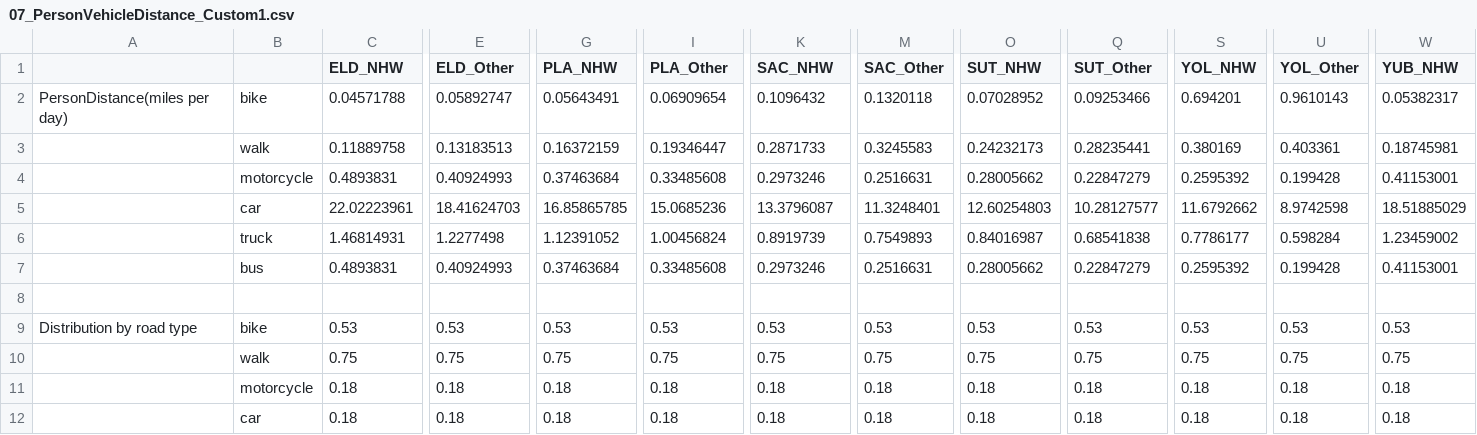
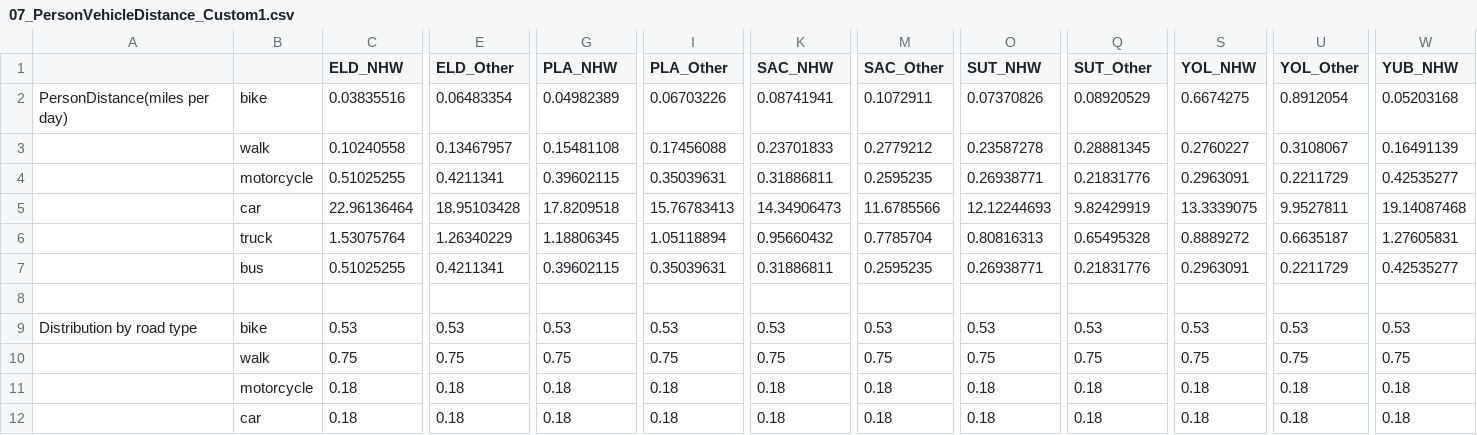
Before and after one commit to aakarner/ITHIM-Sacramento, a CSV file: 01_Data/06_Equity Analysis/06_PersonVehicleDistance/07_PersonVehicleDistance_Custom1.csv, drawn as a sheet; only a part is shown, gaps mark what is left out; removed rows and columns are numbered as before the commit, all else as after; rows hold the shown columns only; the diff names each change by its address in the sheet, - before the commit and + after, or states it on an @@ line.

```diff
--- a/01_Data/06_Equity Analysis/06_PersonVehicleDistance/07_PersonVehicleDistance_Custom1.csv
+++ b/01_Data/06_Equity Analysis/06_PersonVehicleDistance/07_PersonVehicleDistance_Custom1.csv
-row 2: PersonDistance(miles per day) | bike | 0.04571788 | 0.05892747 | 0.05643491 | 0.06909654 | 0.1096432 | 0.1320118 | 0.07028952 | 0.09253466 | 0.694201 | 0.9610143 | 0.05382317
-row 3:  | walk | 0.11889758 | 0.13183513 | 0.16372159 | 0.19346447 | 0.2871733 | 0.3245583 | 0.24232173 | 0.28235441 | 0.380169 | 0.403361 | 0.18745981
-row 4:  | motorcycle | 0.4893831 | 0.40924993 | 0.37463684 | 0.33485608 | 0.2973246 | 0.2516631 | 0.28005662 | 0.22847279 | 0.2595392 | 0.199428 | 0.41153001
-row 5:  | car | 22.02223961 | 18.41624703 | 16.85865785 | 15.0685236 | 13.3796087 | 11.3248401 | 12.60254803 | 10.28127577 | 11.6792662 | 8.9742598 | 18.51885029
-row 6:  | truck | 1.46814931 | 1.2277498 | 1.12391052 | 1.00456824 | 0.8919739 | 0.7549893 | 0.84016987 | 0.68541838 | 0.7786177 | 0.598284 | 1.23459002
-row 7:  | bus | 0.4893831 | 0.40924993 | 0.37463684 | 0.33485608 | 0.2973246 | 0.2516631 | 0.28005662 | 0.22847279 | 0.2595392 | 0.199428 | 0.41153001
+row 2: PersonDistance(miles per day) | bike | 0.03835516 | 0.06483354 | 0.04982389 | 0.06703226 | 0.08741941 | 0.1072911 | 0.07370826 | 0.08920529 | 0.6674275 | 0.8912054 | 0.05203168
+row 3:  | walk | 0.10240558 | 0.13467957 | 0.15481108 | 0.17456088 | 0.23701833 | 0.2779212 | 0.23587278 | 0.28881345 | 0.2760227 | 0.3108067 | 0.16491139
+row 4:  | motorcycle | 0.51025255 | 0.4211341 | 0.39602115 | 0.35039631 | 0.31886811 | 0.2595235 | 0.26938771 | 0.21831776 | 0.2963091 | 0.2211729 | 0.42535277
+row 5:  | car | 22.96136464 | 18.95103428 | 17.8209518 | 15.76783413 | 14.34906473 | 11.6785566 | 12.12244693 | 9.82429919 | 13.3339075 | 9.9527811 | 19.14087468
+row 6:  | truck | 1.53075764 | 1.26340229 | 1.18806345 | 1.05118894 | 0.95660432 | 0.7785704 | 0.80816313 | 0.65495328 | 0.8889272 | 0.6635187 | 1.27605831
+row 7:  | bus | 0.51025255 | 0.4211341 | 0.39602115 | 0.35039631 | 0.31886811 | 0.2595235 | 0.26938771 | 0.21831776 | 0.2963091 | 0.2211729 | 0.42535277
```
Also changed, not shown: 01_Data/06_Equity Analysis/02_ActiveTransport/08_ActiveTransport_C1_EA/03_PopulationMeanATTimebyRace.C1.csv, 01_Data/06_Equity Analysis/02_ActiveTransport/09_ActiveTransport_C2_EA/03_PopulationMeanATTimebyRace.C2.csv, 36 other files.
